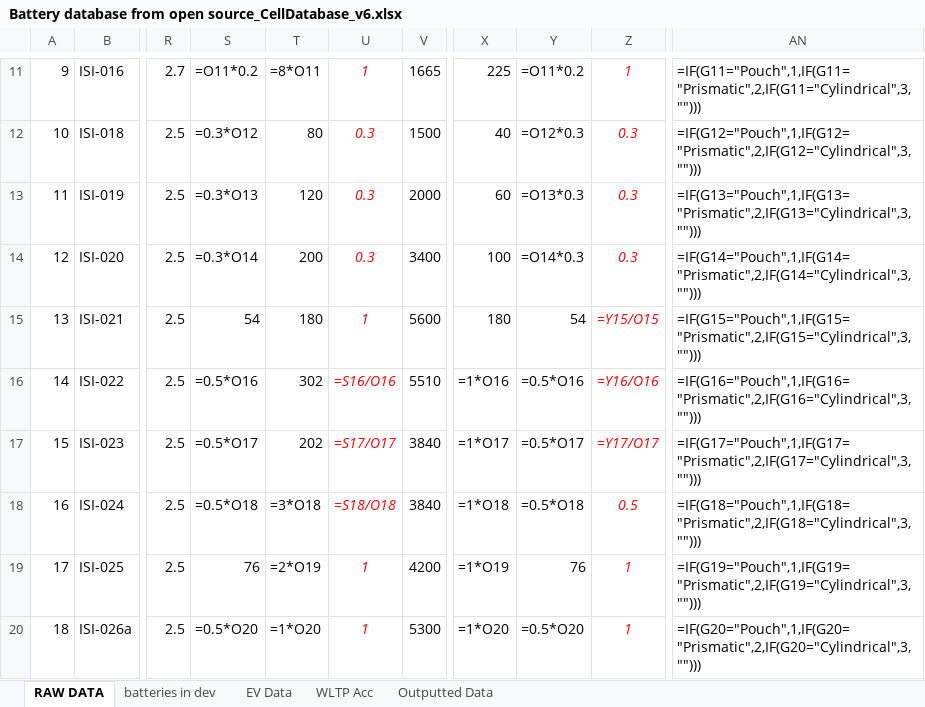
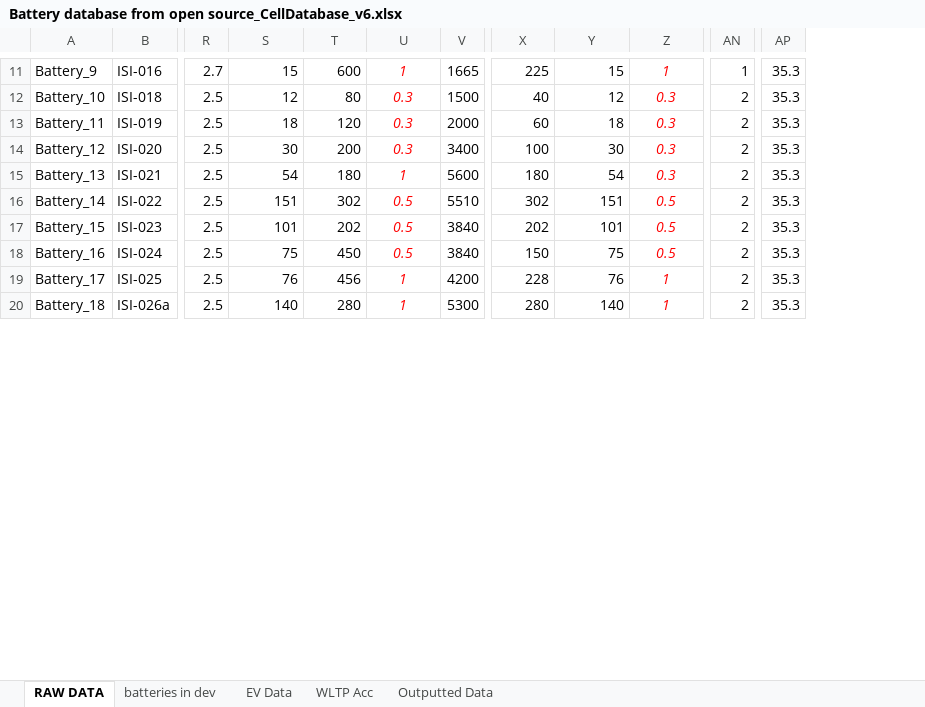
Before and after one commit to BatemanOJ/Battery-chemistries-for-EVs, an Excel workbook: Battery database from open source_CellDatabase_v6.xlsx, sheet RAW DATA, drawn as a sheet; only a part is shown, gaps mark what is left out; values as stored, in another font and other column widths than the file's, no borders; formulas without a stored value are shown as written; removed rows and columns are numbered as before the commit, all else as after; the diff covers the shown part only; the diff names each change by its address in the sheet, - before the commit and + after, or states it on an @@ line.

```diff
--- a/Battery database from open source_CellDatabase_v6.xlsx (sheet RAW DATA)
+++ b/Battery database from open source_CellDatabase_v6.xlsx (sheet RAW DATA)
-column A, rows 11-20: 9 | 10 | 11 | 12 | 13 | 14 | 15 | 16 | 17 | 18
+column A, rows 11-20: Battery_9 | Battery_10 | Battery_11 | Battery_12 | Battery_13 | Battery_14 | Battery_15 | Battery_16 | Battery_17 | Battery_18
-column AN, rows 11-20: =IF(G11="Pouch",1,IF(G11="Prismatic",2,IF(G11="Cylindrical",3,""))) | =IF(G12="Pouch",1,IF(G12="Prismatic",2,IF(G12="Cylindrical",3,""))) | =IF(G13="Pouch",1,IF(G13="Prismatic",2,IF(G13="Cylindrical",3,""))) | =IF(G14="Pouch",1,IF(G14="Prismatic",2,IF(G14="Cylindrical",3,""))) | =IF(G15="Pouch",1,IF(G15="Prismatic",2,IF(G15="Cylindrical",3,""))) | =IF(G16="Pouch",1,IF(G16="Prismatic",2,IF(G16="Cylindrical",3,""))) | =IF(G17="Pouch",1,IF(G17="Prismatic",2,IF(G17="Cylindrical",3,""))) | =IF(G18="Pouch",1,IF(G18="Prismatic",2,IF(G18="Cylindrical",3,""))) | =IF(G19="Pouch",1,IF(G19="Prismatic",2,IF(G19="Cylindrical",3,""))) | =IF(G20="Pouch",1,IF(G20="Prismatic",2,IF(G20="Cylindrical",3,"")))
+column AN, rows 11-20: 1 | 2 | 2 | 2 | 2 | 2 | 2 | 2 | 2 | 2
+column AP, rows 11-20: all 35.3
-S11: =O11*0.2
+S11: 15
-T11: =8*O11
+T11: 600
-Y11: =O11*0.2
+Y11: 15
-S12: =0.3*O12
+S12: 12
-Y12: =O12*0.3
+Y12: 12
-S13: =0.3*O13
+S13: 18
-Y13: =O13*0.3
+Y13: 18
-S14: =0.3*O14
+S14: 30
-Y14: =O14*0.3
+Y14: 30
-Z15: =Y15/O15
+Z15: 0.3
-S16: =0.5*O16
+S16: 151
-U16: =S16/O16
+U16: 0.5
-X16: =1*O16
+X16: 302
-Y16: =0.5*O16
+Y16: 151
-Z16: =Y16/O16
+Z16: 0.5
-S17: =0.5*O17
+S17: 101
-U17: =S17/O17
+U17: 0.5
-X17: =1*O17
+X17: 202
-Y17: =0.5*O17
+Y17: 101
-Z17: =Y17/O17
+Z17: 0.5
-S18: =0.5*O18
+S18: 75
-T18: =3*O18
+T18: 450
-U18: =S18/O18
+U18: 0.5
-X18: =1*O18
+X18: 150
-Y18: =0.5*O18
+Y18: 75
-T19: =2*O19
+T19: 456
-X19: =1*O19
+X19: 228
-S20: =0.5*O20
+S20: 140
-T20: =1*O20
+T20: 280
-X20: =1*O20
+X20: 280
-Y20: =0.5*O20
+Y20: 140
```
Also changed, not shown: 2 added rows, 1 removed row and 454 edited cells elsewhere in this sheet, sheet WLTP Acc, sheet EV Data, sheet Outputted Data, formulas that keep their value, hidden cells.
